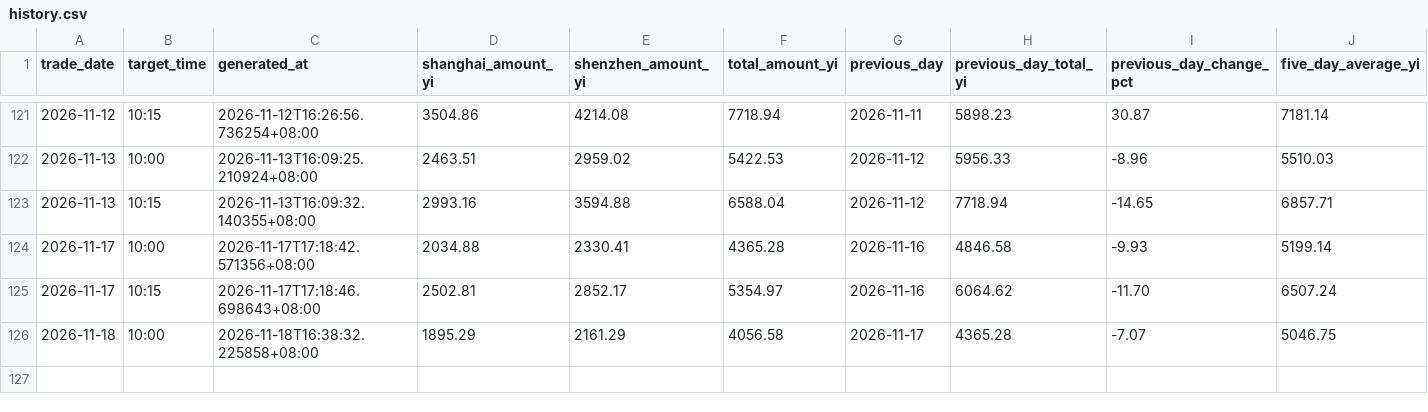
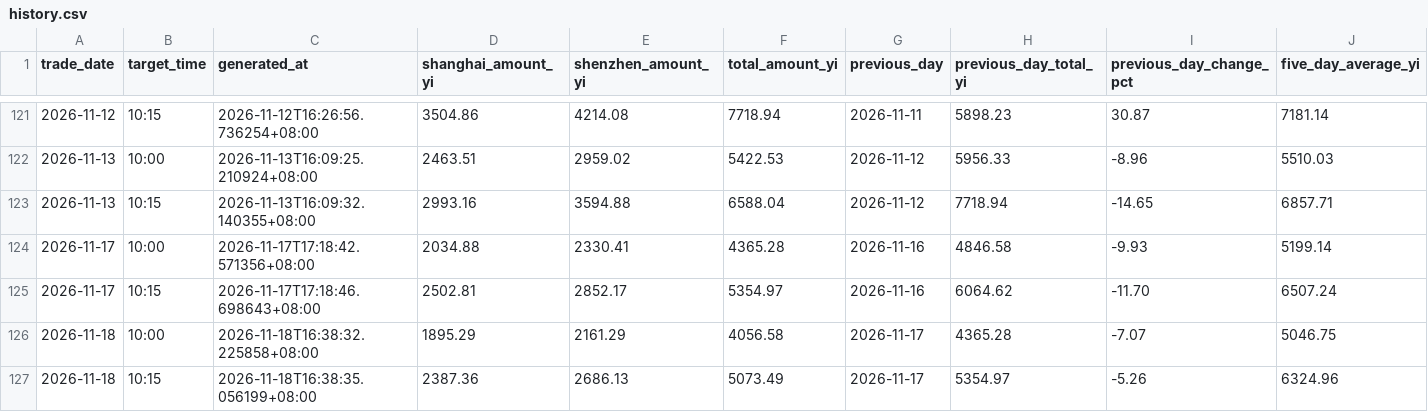
Before and after one commit to White274/a-share-turnover-alert, a CSV file: data/history.csv, drawn as a sheet; only a part is shown, gaps mark what is left out; rows hold the shown columns only; the diff names each change by its address in the sheet, - before the commit and + after, or states it on an @@ line.

```diff
--- a/data/history.csv
+++ b/data/history.csv
+row 127: 2026-11-18 | 10:15 | 2026-11-18T16:38:35.056199+08:00 | 2387.36 | 2686.13 | 5073.49 | 2026-11-17 | 5354.97 | -5.26 | 6324.96
```
Also changed, not shown: 4 other files.
